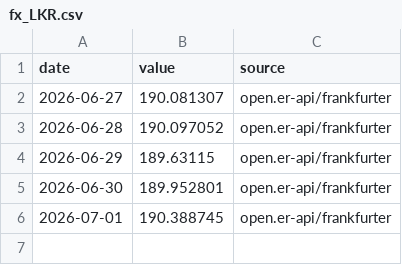
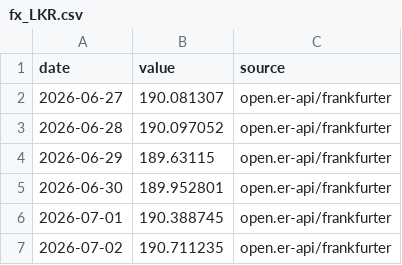
Before and after one commit to ureshan2011/flightwatch, a CSV file: data/exogenous/fx_LKR.csv, drawn as a sheet; the diff names each change by its address in the sheet, - before the commit and + after, or states it on an @@ line.

```diff
--- a/data/exogenous/fx_LKR.csv
+++ b/data/exogenous/fx_LKR.csv
+row 7: 2026-07-02 | 190.711235 | open.er-api/frankfurter
```
Also changed, not shown: data/exogenous/fuel.csv, data/exogenous/fx_INR.csv, 1 other file.
